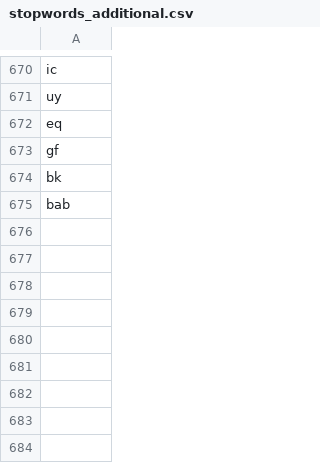
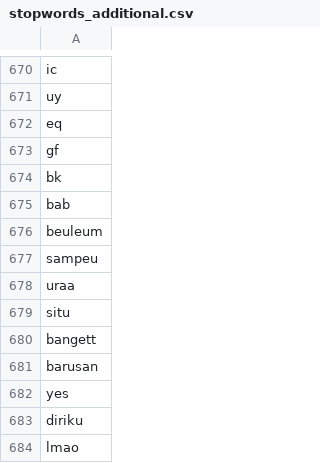
Before and after one commit to mkom23/mkom23-repo-sentiment, a CSV file: stopwords_additional.csv, drawn as a sheet; only a part is shown, gaps mark what is left out; the diff names each change by its address in the sheet, - before the commit and + after, or states it on an @@ line.

Commit message:
Update stopwords_additional.csv

```diff
--- a/stopwords_additional.csv
+++ b/stopwords_additional.csv
+row 676: beuleum
+row 677: sampeu
+row 678: uraa
+row 679: situ
+row 680: bangett
+row 681: barusan
+row 682: yes
+row 683: diriku
+row 684: lmao
```
